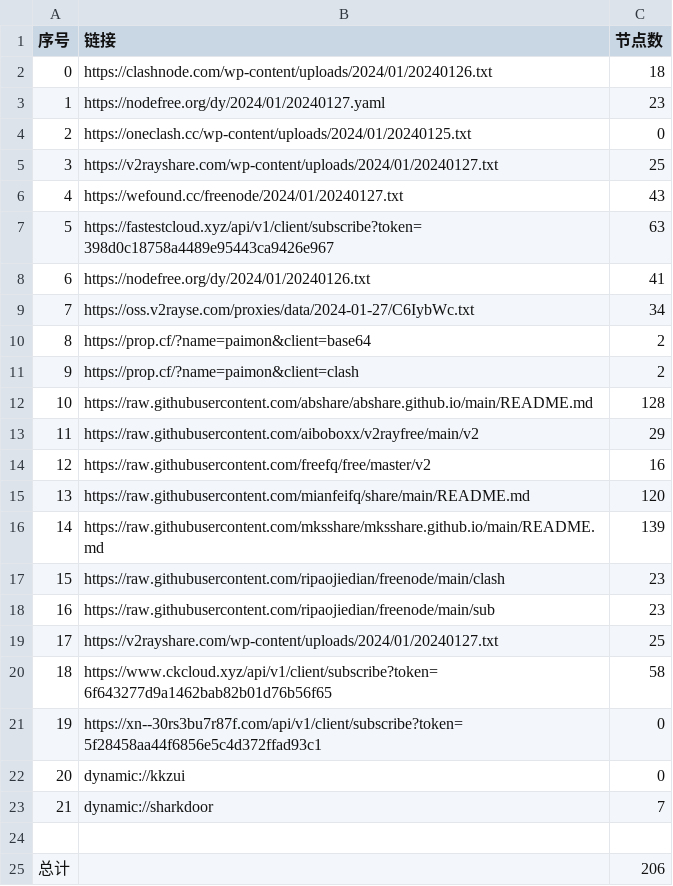
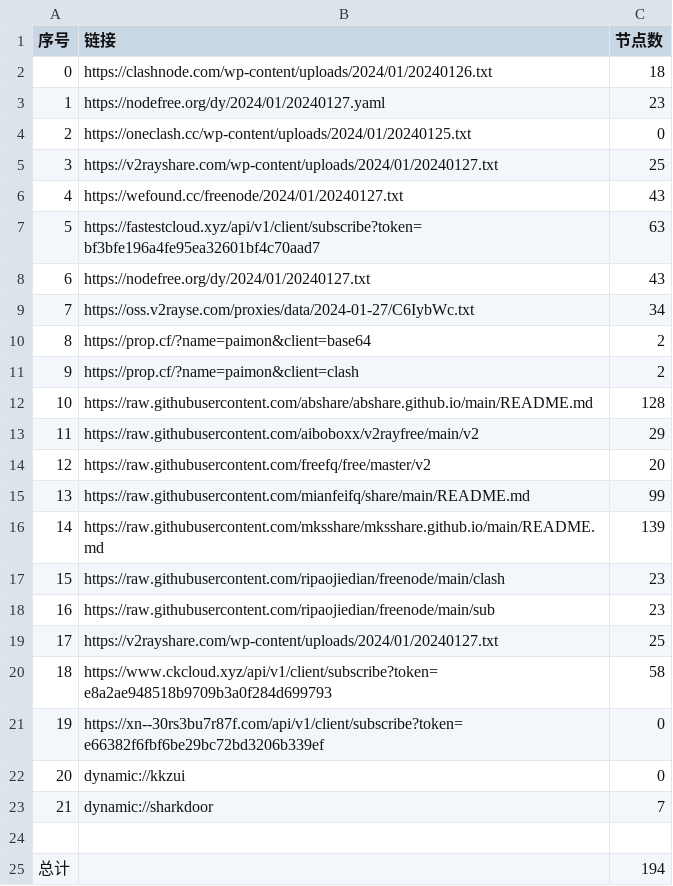
Before and after one commit to yaney01/NoMoreWalls, a CSV file: list_result.csv, drawn as a sheet.

```diff
--- a/list_result.csv
+++ b/list_result.csv
@@ -6,4 +6,4 @@
 4,https://wefound.cc/freenode/2024/01/20240127.txt,43
-5,https://fastestcloud.xyz/api/v1/client/subscribe?token=398d0c18758a4489e95443ca9426e967,63
-6,https://nodefree.org/dy/2024/01/20240126.txt,41
+5,https://fastestcloud.xyz/api/v1/client/subscribe?token=bf3bfe196a4fe95ea32601bf4c70aad7,63
+6,https://nodefree.org/dy/2024/01/20240127.txt,43
 7,https://oss.v2rayse.com/proxies/data/2024-01-27/C6IybWc.txt,34
@@ -13,4 +13,4 @@
 11,https://raw.githubusercontent.com/aiboboxx/v2rayfree/main/v2,29
-12,https://raw.githubusercontent.com/freefq/free/master/v2,16
-13,https://raw.githubusercontent.com/mianfeifq/share/main/README.md,120
+12,https://raw.githubusercontent.com/freefq/free/master/v2,20
+13,https://raw.githubusercontent.com/mianfeifq/share/main/README.md,99
 14,https://raw.githubusercontent.com/mksshare/mksshare.github.io/main/README.md,139
@@ -19,4 +19,4 @@
 17,https://v2rayshare.com/wp-content/uploads/2024/01/20240127.txt,25
-18,https://www.ckcloud.xyz/api/v1/client/subscribe?token=6f643277d9a1462bab82b01d76b56f65,58
-19,https://xn--30rs3bu7r87f.com/api/v1/client/subscribe?token=5f28458aa44f6856e5c4d372ffad93c1,0
+18,https://www.ckcloud.xyz/api/v1/client/subscribe?token=e8a2ae948518b9709b3a0f284d699793,58
+19,https://xn--30rs3bu7r87f.com/api/v1/client/subscribe?token=e66382f6fbf6be29bc72bd3206b339ef,0
 20,dynamic://kkzui,0
@@ -24,2 +24,2 @@
 
-总计,,206
+总计,,194
```
Also changed, not shown: 12 other files.
